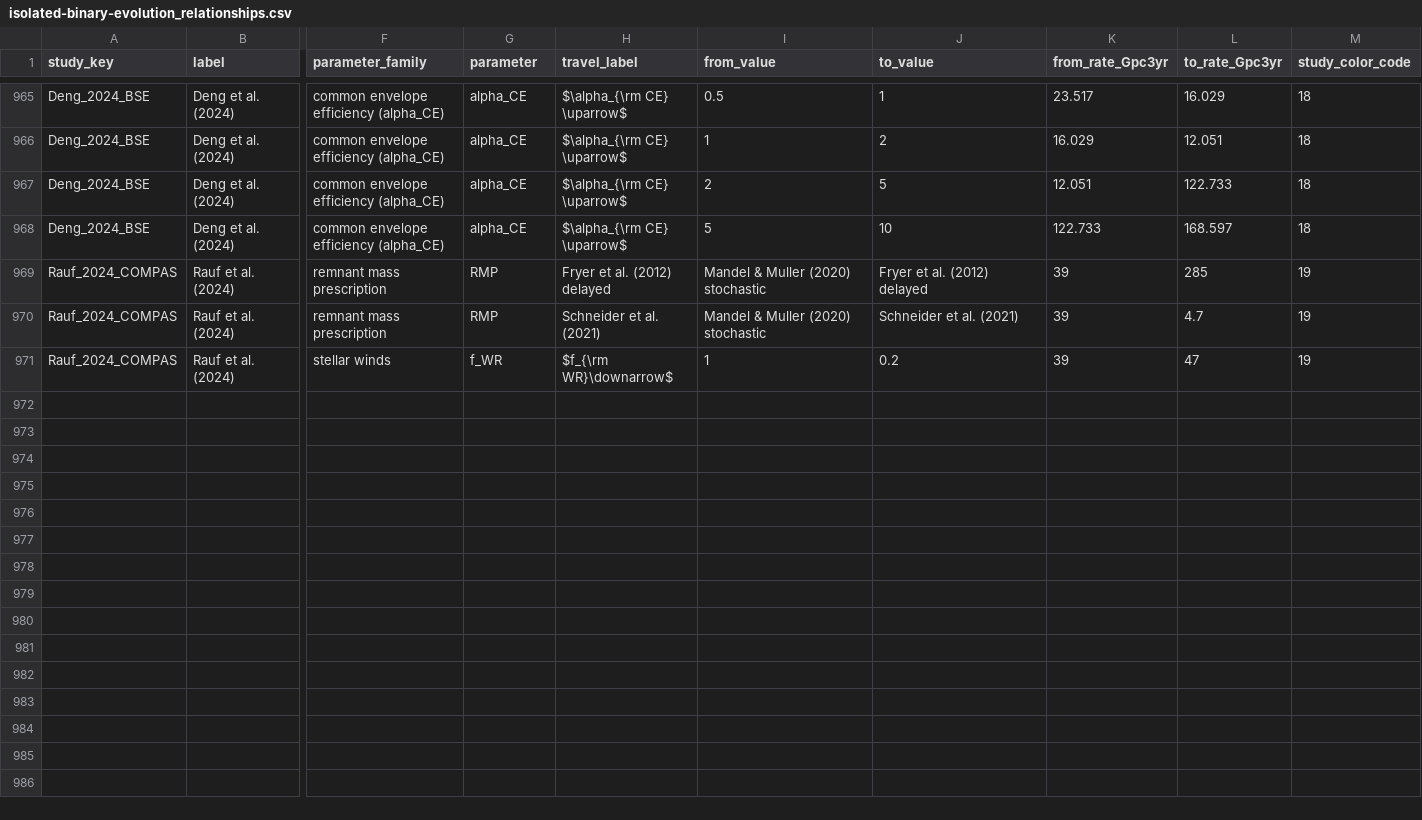
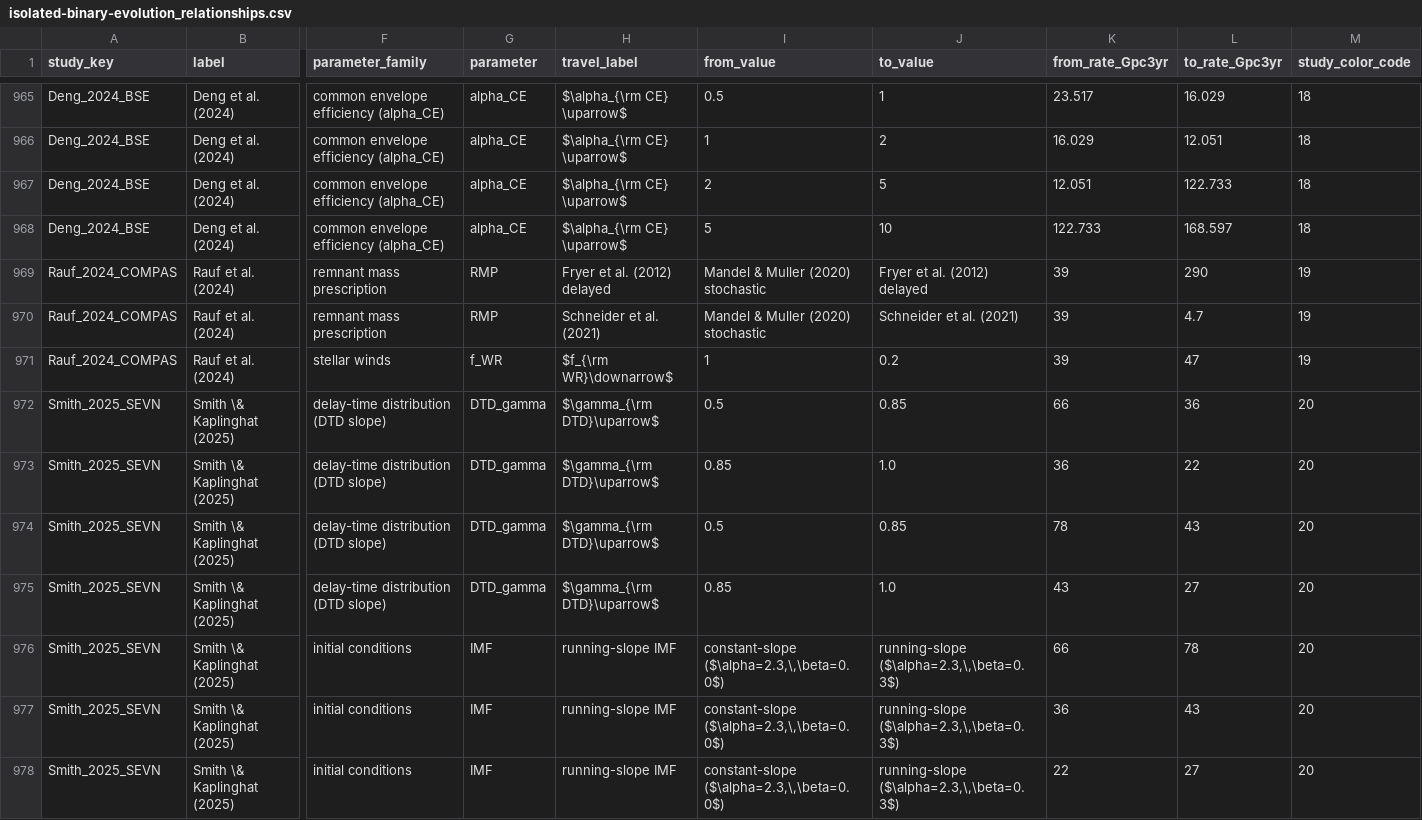
Before and after one commit to FloorBroekgaarden/Rates_of_Compact_Object_Coalescence, a CSV file: Data_Mandel_and_Broekgaarden_2026/isolated-binary-evolution_relationships.csv, drawn as a sheet; only a part is shown, gaps mark what is left out; rows hold the shown columns only; the diff names each change by its address in the sheet, - before the commit and + after, or states it on an @@ line.

Commit message:
update data and plots

```diff
--- a/Data_Mandel_and_Broekgaarden_2026/isolated-binary-evolution_relationships.csv
+++ b/Data_Mandel_and_Broekgaarden_2026/isolated-binary-evolution_relationships.csv
-L969 (to_rate_Gpc3yr): 285
+L969 (to_rate_Gpc3yr): 290
+row 972: Smith_2025_SEVN | Smith \& Kaplinghat (2025) | delay-time distribution (DTD slope) | DTD_gamma | $\gamma_{\rm DTD}\uparrow$ | 0.5 | 0.85 | 66 | 36 | 20
+row 973: Smith_2025_SEVN | Smith \& Kaplinghat (2025) | delay-time distribution (DTD slope) | DTD_gamma | $\gamma_{\rm DTD}\uparrow$ | 0.85 | 1.0 | 36 | 22 | 20
+row 974: Smith_2025_SEVN | Smith \& Kaplinghat (2025) | delay-time distribution (DTD slope) | DTD_gamma | $\gamma_{\rm DTD}\uparrow$ | 0.5 | 0.85 | 78 | 43 | 20
+row 975: Smith_2025_SEVN | Smith \& Kaplinghat (2025) | delay-time distribution (DTD slope) | DTD_gamma | $\gamma_{\rm DTD}\uparrow$ | 0.85 | 1.0 | 43 | 27 | 20
+row 976: Smith_2025_SEVN | Smith \& Kaplinghat (2025) | initial conditions | IMF | running-slope IMF | constant-slope ($\alpha=2.3,\,\beta=0.0$) | running-slope ($\alpha=2.3,\,\beta=0.3$) | 66 | 78 | 20
+row 977: Smith_2025_SEVN | Smith \& Kaplinghat (2025) | initial conditions | IMF | running-slope IMF | constant-slope ($\alpha=2.3,\,\beta=0.0$) | running-slope ($\alpha=2.3,\,\beta=0.3$) | 36 | 43 | 20
+row 978: Smith_2025_SEVN | Smith \& Kaplinghat (2025) | initial conditions | IMF | running-slope IMF | constant-slope ($\alpha=2.3,\,\beta=0.0$) | running-slope ($\alpha=2.3,\,\beta=0.3$) | 22 | 27 | 20
```
Also changed, not shown: Data_Mandel_and_Broekgaarden_2026/observations-GWs.csv, 15 other files.
